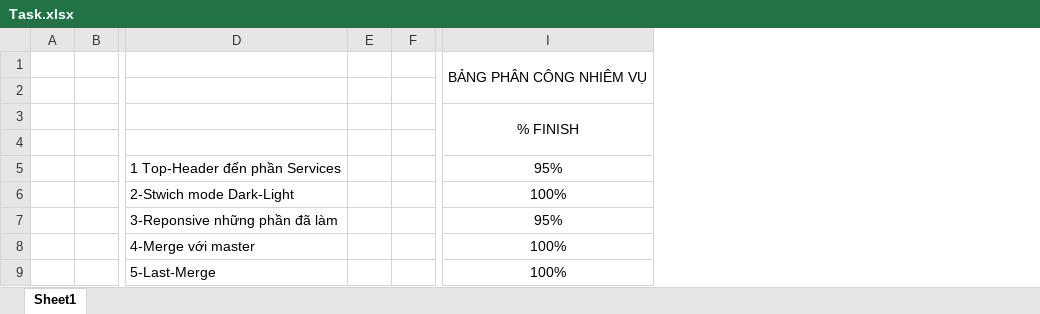
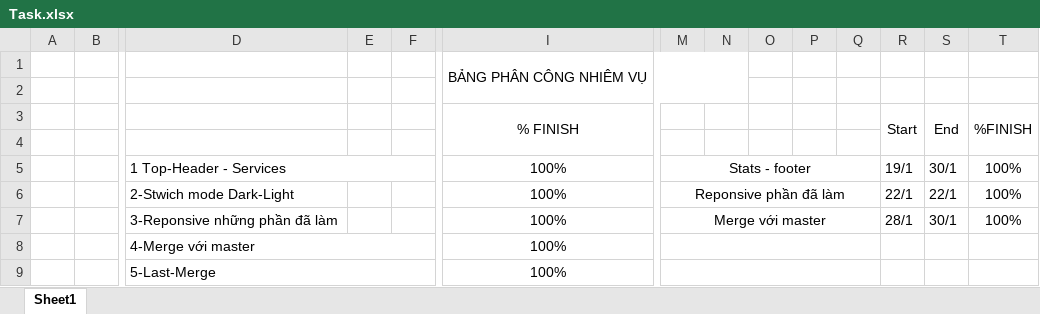
Before and after one commit to AAnn1912/BC43-NHOM-12-CAPSTONE, an Excel workbook: Task.xlsx, sheet Sheet1, drawn as a sheet; only a part is shown, gaps mark what is left out; values as stored, in another font and other column widths than the file's, no borders; the diff names each change by its address in the sheet, - before the commit and + after, or states it on an @@ line.

Commit message:
kiemtrafulllan3

```diff
--- a/Task.xlsx (sheet Sheet1)
+++ b/Task.xlsx (sheet Sheet1)
+column M, rows 5-7: Stats - footer | Reponsive phần đã làm | Merge với master
+column N, empty
+column O, empty
+column P, empty
+column Q, empty
+column R, rows 3-7: Start |  | 19/1 | 22/1 | 28/1
+column S, rows 3-7: End |  | 30/1 | 22/1 | 30/1
+column T, rows 3-7: %FINISH |  | 100% | 100% | 100%
-D5: 1 Top-Header đến phần Services
+D5: 1 Top-Header - Services
+D5:F5 merged
-I5: 95%
+I5: 100%
-I7: 95%
+I7: 100%
+D8:F8 merged
+D9:F9 merged
```
